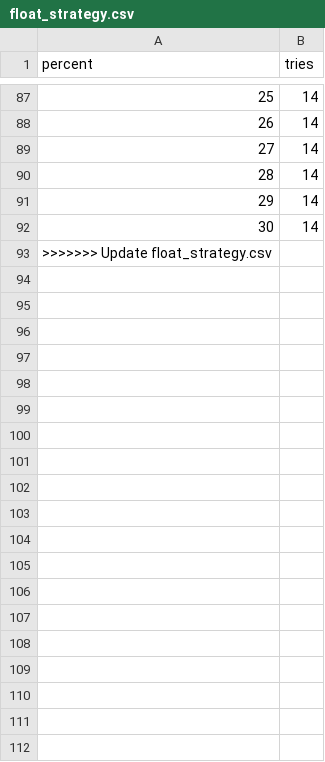
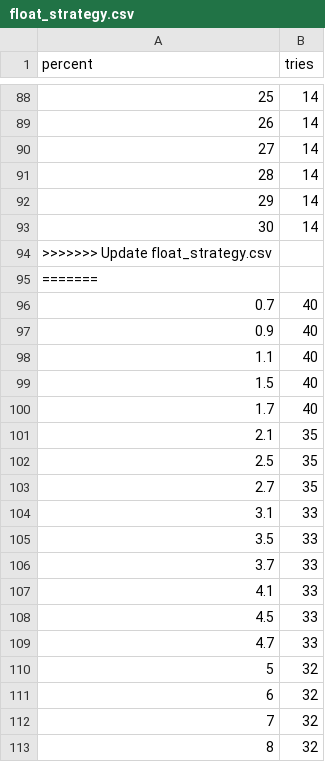
Before and after one commit to esemi/backtester, a CSV file: etc/float_strategy.csv, drawn as a sheet; only a part is shown, gaps mark what is left out; the diff covers the shown part only; the diff names each change by its address in the sheet, - before the commit and + after, or states it on an @@ line.

```diff
--- a/etc/float_strategy.csv
+++ b/etc/float_strategy.csv
+row 95: =======
+row 96: 0.7 | 40
+row 97: 0.9 | 40
+row 98: 1.1 | 40
+row 99: 1.5 | 40
+row 100: 1.7 | 40
+row 101: 2.1 | 35
+row 102: 2.5 | 35
+row 103: 2.7 | 35
+row 104: 3.1 | 33
+row 105: 3.5 | 33
+row 106: 3.7 | 33
+row 107: 4.1 | 33
+row 108: 4.5 | 33
+row 109: 4.7 | 33
+row 110: 5 | 32
+row 111: 6 | 32
+row 112: 7 | 32
+row 113: 8 | 32
```
Also changed, not shown: 24 added rows elsewhere in this file.
